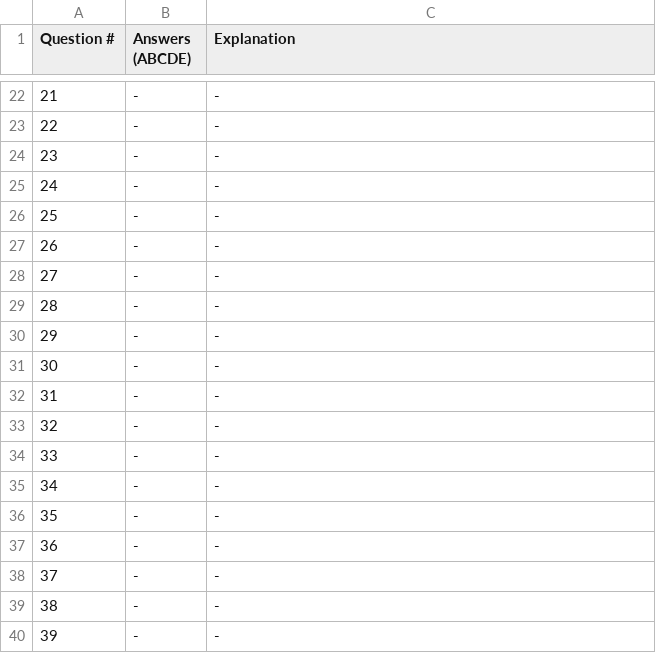
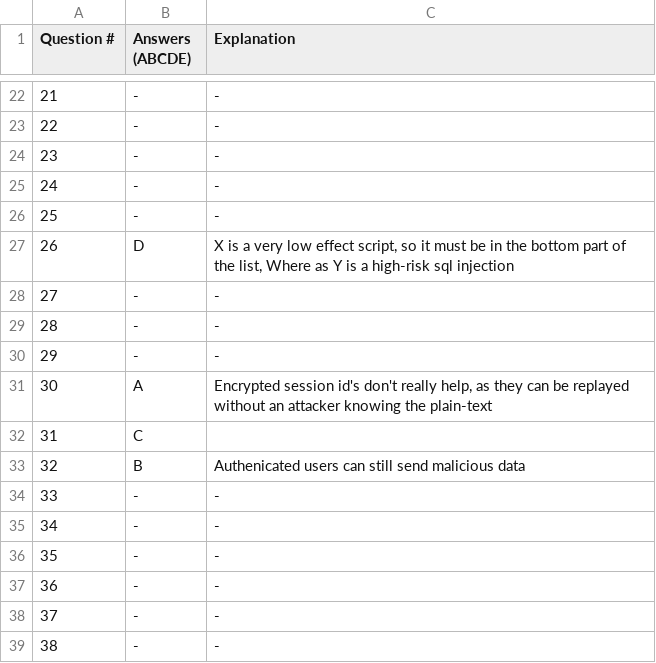
Before and after one commit to isgavinhere/UoA-CS335, a CSV file: mano-revision.csv, drawn as a sheet; only a part is shown, gaps mark what is left out; the shorter side is filled out with more unchanged rows.

Commit message:
Add Q26, Q30, Q31, Q32

```diff
--- a/mano-revision.csv
+++ b/mano-revision.csv
@@ -26,3 +26,3 @@ Question #, Answers (ABCDE), Explanation
 25,-,-
-26,-,-
+26,D,"X is a very low effect script, so it must be in the bottom part of the list, Where as Y is a high-risk sql injection"
 27,-,-
@@ -30,5 +30,5 @@ Question #, Answers (ABCDE), Explanation
 29,-,-
-30,-,-
-31,-,-
-32,-,-
+30,A,"Encrypted session id's don't really help, as they can be replayed without an attacker knowing the plain-text"
+31,C,""
+32,B,"Authenicated users can still send malicious data"
 33,-,-
```
